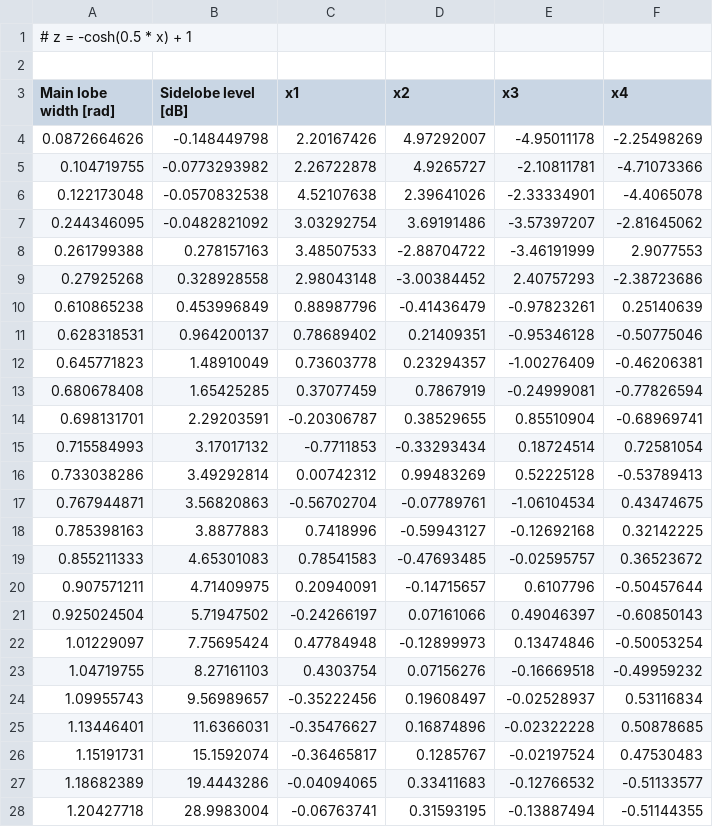
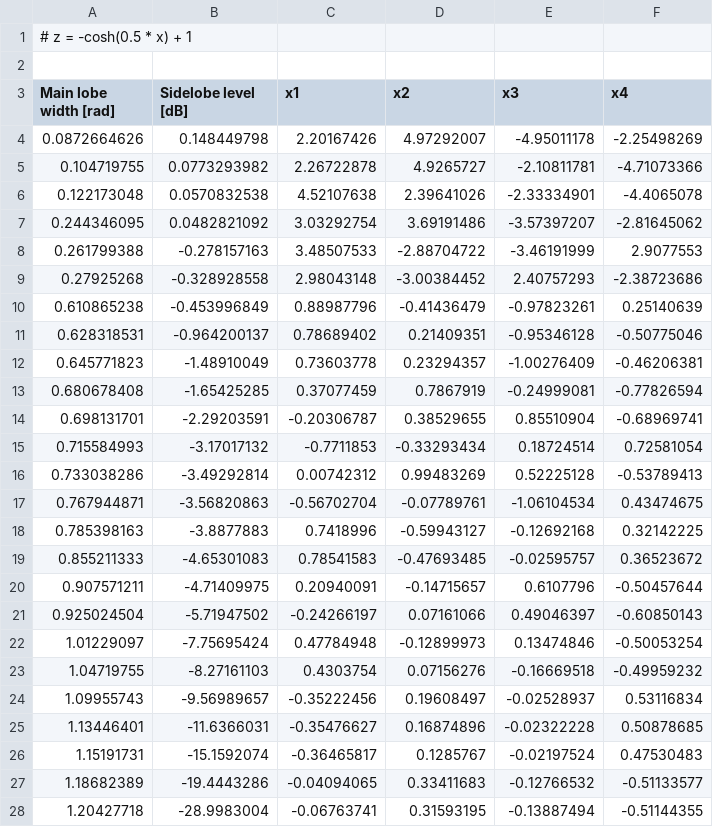
Before and after one commit to tryuan99/micromissiles, a CSV file: simulation/antenna/data/antenna_array_optimal_front_cosh_4.csv, drawn as a sheet; only a part is shown; the diff covers the shown part only.

Commit message:
Fix sidelobe level definition

```diff
--- a/simulation/antenna/data/antenna_array_optimal_front_cosh_4.csv
+++ b/simulation/antenna/data/antenna_array_optimal_front_cosh_4.csv
@@ -3,26 +3,26 @@
 Main lobe width [rad],Sidelobe level [dB],x1,x2,x3,x4
-0.0872664626,-0.148449798,2.20167426,4.97292007,-4.95011178,-2.25498269
-0.104719755,-0.0773293982,2.26722878,4.9265727,-2.10811781,-4.71073366
-0.122173048,-0.0570832538,4.52107638,2.39641026,-2.33334901,-4.4065078
-0.244346095,-0.0482821092,3.03292754,3.69191486,-3.57397207,-2.81645062
-0.261799388,0.278157163,3.48507533,-2.88704722,-3.46191999,2.9077553
-0.27925268,0.328928558,2.98043148,-3.00384452,2.40757293,-2.38723686
-0.610865238,0.453996849,0.88987796,-0.41436479,-0.97823261,0.25140639
-0.628318531,0.964200137,0.78689402,0.21409351,-0.95346128,-0.50775046
-0.645771823,1.48910049,0.73603778,0.23294357,-1.00276409,-0.46206381
-0.680678408,1.65425285,0.37077459,0.7867919,-0.24999081,-0.77826594
-0.698131701,2.29203591,-0.20306787,0.38529655,0.85510904,-0.68969741
-0.715584993,3.17017132,-0.7711853,-0.33293434,0.18724514,0.72581054
-0.733038286,3.49292814,0.00742312,0.99483269,0.52225128,-0.53789413
-0.767944871,3.56820863,-0.56702704,-0.07789761,-1.06104534,0.43474675
-0.785398163,3.8877883,0.7418996,-0.59943127,-0.12692168,0.32142225
-0.855211333,4.65301083,0.78541583,-0.47693485,-0.02595757,0.36523672
-0.907571211,4.71409975,0.20940091,-0.14715657,0.6107796,-0.50457644
-0.925024504,5.71947502,-0.24266197,0.07161066,0.49046397,-0.60850143
-1.01229097,7.75695424,0.47784948,-0.12899973,0.13474846,-0.50053254
-1.04719755,8.27161103,0.4303754,0.07156276,-0.16669518,-0.49959232
-1.09955743,9.56989657,-0.35222456,0.19608497,-0.02528937,0.53116834
-1.13446401,11.6366031,-0.35476627,0.16874896,-0.02322228,0.50878685
-1.15191731,15.1592074,-0.36465817,0.1285767,-0.02197524,0.47530483
-1.18682389,19.4443286,-0.04094065,0.33411683,-0.12766532,-0.51133577
-1.20427718,28.9983004,-0.06763741,0.31593195,-0.13887494,-0.51144355
+0.0872664626,0.148449798,2.20167426,4.97292007,-4.95011178,-2.25498269
+0.104719755,0.0773293982,2.26722878,4.9265727,-2.10811781,-4.71073366
+0.122173048,0.0570832538,4.52107638,2.39641026,-2.33334901,-4.4065078
+0.244346095,0.0482821092,3.03292754,3.69191486,-3.57397207,-2.81645062
+0.261799388,-0.278157163,3.48507533,-2.88704722,-3.46191999,2.9077553
+0.27925268,-0.328928558,2.98043148,-3.00384452,2.40757293,-2.38723686
+0.610865238,-0.453996849,0.88987796,-0.41436479,-0.97823261,0.25140639
+0.628318531,-0.964200137,0.78689402,0.21409351,-0.95346128,-0.50775046
+0.645771823,-1.48910049,0.73603778,0.23294357,-1.00276409,-0.46206381
+0.680678408,-1.65425285,0.37077459,0.7867919,-0.24999081,-0.77826594
+0.698131701,-2.29203591,-0.20306787,0.38529655,0.85510904,-0.68969741
+0.715584993,-3.17017132,-0.7711853,-0.33293434,0.18724514,0.72581054
+0.733038286,-3.49292814,0.00742312,0.99483269,0.52225128,-0.53789413
+0.767944871,-3.56820863,-0.56702704,-0.07789761,-1.06104534,0.43474675
+0.785398163,-3.8877883,0.7418996,-0.59943127,-0.12692168,0.32142225
+0.855211333,-4.65301083,0.78541583,-0.47693485,-0.02595757,0.36523672
+0.907571211,-4.71409975,0.20940091,-0.14715657,0.6107796,-0.50457644
+0.925024504,-5.71947502,-0.24266197,0.07161066,0.49046397,-0.60850143
+1.01229097,-7.75695424,0.47784948,-0.12899973,0.13474846,-0.50053254
+1.04719755,-8.27161103,0.4303754,0.07156276,-0.16669518,-0.49959232
+1.09955743,-9.56989657,-0.35222456,0.19608497,-0.02528937,0.53116834
+1.13446401,-11.6366031,-0.35476627,0.16874896,-0.02322228,0.50878685
+1.15191731,-15.1592074,-0.36465817,0.1285767,-0.02197524,0.47530483
+1.18682389,-19.4443286,-0.04094065,0.33411683,-0.12766532,-0.51133577
+1.20427718,-28.9983004,-0.06763741,0.31593195,-0.13887494,-0.51144355
```
Also changed, not shown: 1 edited cell elsewhere in this file, 7 other files.
